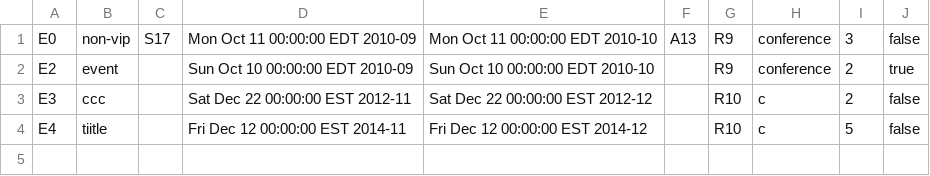
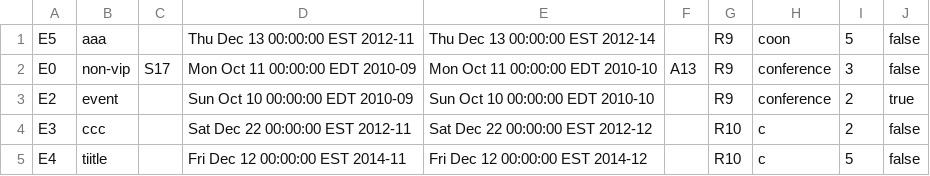
Before and after one commit to shishune/conference-program-csc207, a CSV file: phase2/src/assets/dataFiles/events.csv, drawn as a sheet; the diff names each change by its address in the sheet, - before the commit and + after, or states it on an @@ line.

```diff
--- a/phase2/src/assets/dataFiles/events.csv
+++ b/phase2/src/assets/dataFiles/events.csv
+row 1: E5 | aaa |  | Thu Dec 13 00:00:00 EST 2012-11 | Thu Dec 13 00:00:00 EST 2012-14 |  | R9 | coon | 5 | false
```
Also changed, not shown: 5 other files.
